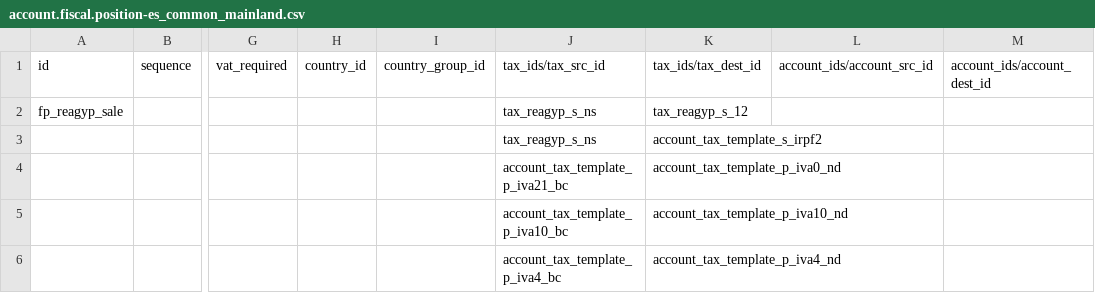
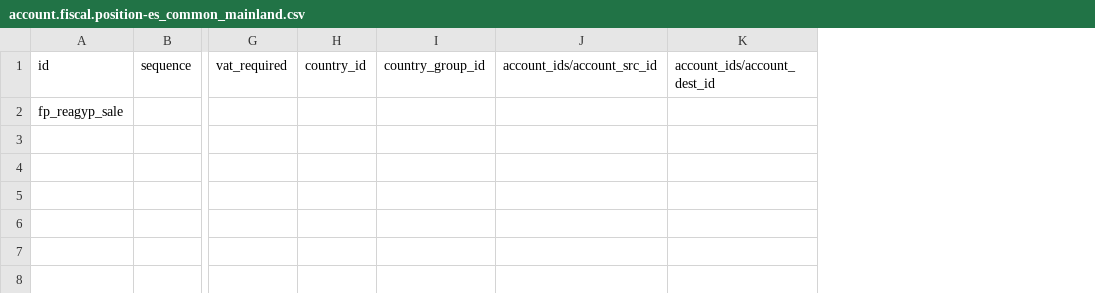
Before and after one commit to Info-Agraria/l10n-es-reagyp, a CSV file: l10n_es_reagyp/data/template/account.fiscal.position-es_common_mainland.csv, drawn as a sheet; only a part is shown, gaps mark what is left out; rows hold the shown columns only; the diff names each change by its address in the sheet, - before the commit and + after, or states it on an @@ line.

```diff
--- a/l10n_es_reagyp/data/template/account.fiscal.position-es_common_mainland.csv
+++ b/l10n_es_reagyp/data/template/account.fiscal.position-es_common_mainland.csv
-column J, rows 1-2: tax_ids/tax_src_id | tax_reagyp_s_ns
-column K, rows 1-2: tax_ids/tax_dest_id | tax_reagyp_s_12
-row 3:  |  |  |  |  | tax_reagyp_s_ns | account_tax_template_s_irpf2
-row 4:  |  |  |  |  | account_tax_template_p_iva21_bc | account_tax_template_p_iva0_nd
-row 5:  |  |  |  |  | account_tax_template_p_iva10_bc | account_tax_template_p_iva10_nd
-row 6:  |  |  |  |  | account_tax_template_p_iva4_bc | account_tax_template_p_iva4_nd
```
Also changed, not shown: l10n_es_reagyp/data/template/account.tax-es_common_mainland.csv, 12 other files.
